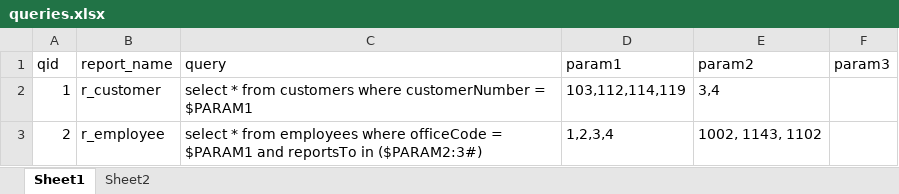
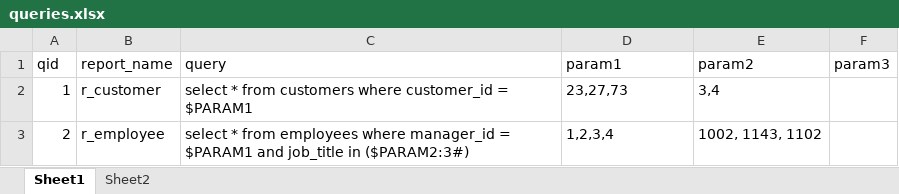
Before and after one commit to jojimpv/db_load_test, an Excel workbook: jobs/queries.xlsx, sheet Sheet1, drawn as a sheet; values as stored, in another font and other column widths than the file's, no borders; the diff names each change by its address in the sheet, - before the commit and + after, or states it on an @@ line.

```diff
--- a/jobs/queries.xlsx (sheet Sheet1)
+++ b/jobs/queries.xlsx (sheet Sheet1)
-C2 (query): …customers where customerNumber = $PARAM1
+C2 (query): …customers where customer_id = $PARAM1
-D2 (param1): 103,112,114,119
+D2 (param1): 23,27,73
-C3 (query): …employees where officeCode = $PARAM1 and reportsTo in ($PARAM2:3#)
+C3 (query): …employees where manager_id = $PARAM1 and job_title in ($PARAM2:3#)
```
Also changed, not shown: 2 other files.
